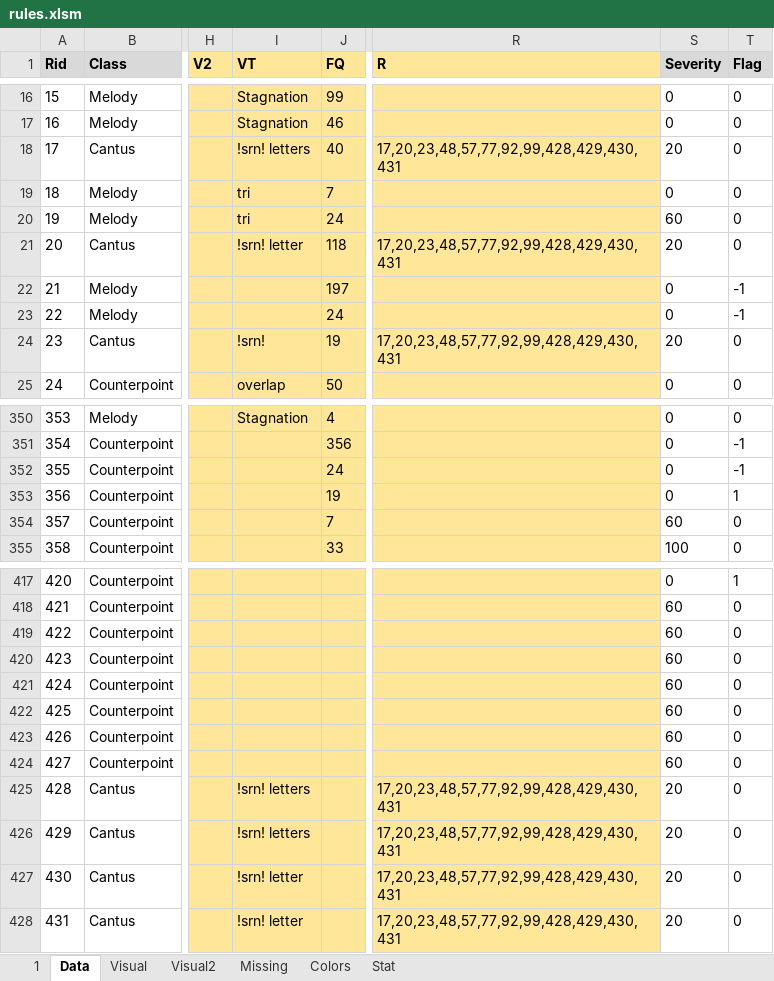
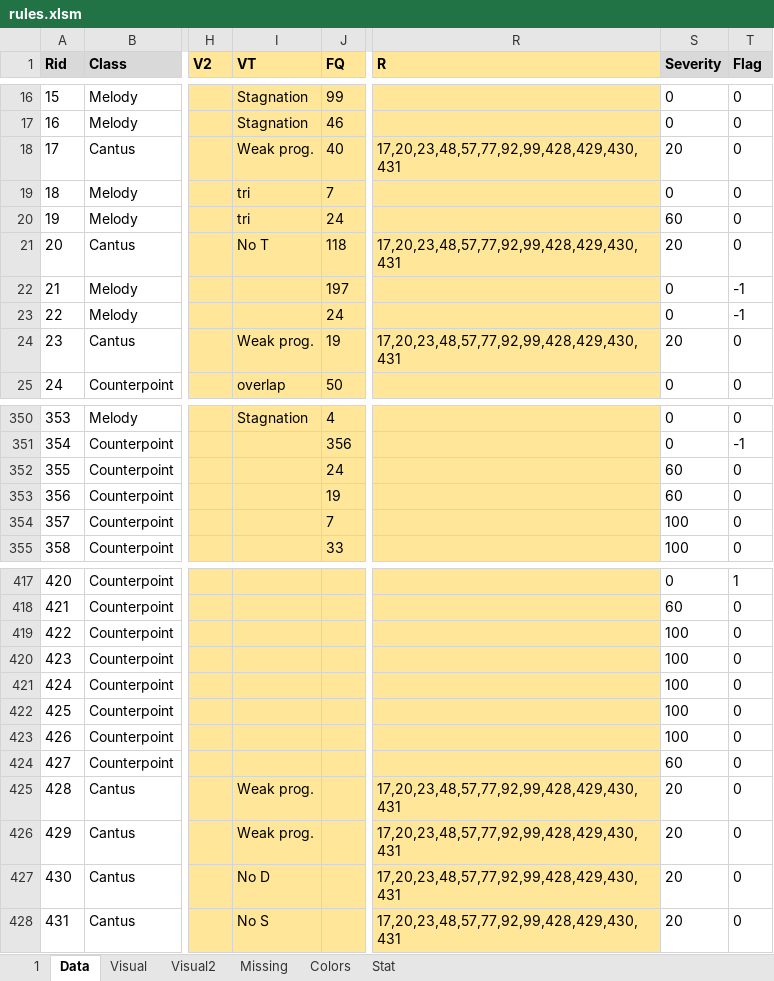
Before and after one commit to Dpst94/MGen, an Excel workbook: MGen/configs/rules/rules.xlsm, sheet Data, drawn as a sheet; only a part is shown, gaps mark what is left out; values as stored, in another font and other column widths than the file's, no borders; charts and pictures not drawn; the diff covers the shown part only; the diff names each change by its address in the sheet, - before the commit and + after, or states it on an @@ line.

```diff
--- a/MGen/configs/rules/rules.xlsm (sheet Data)
+++ b/MGen/configs/rules/rules.xlsm (sheet Data)
-I18 (VT): !srn! letters
+I18 (VT): Weak prog.
-I21 (VT): !srn! letter
+I21 (VT): No T
-I24 (VT): !srn!
+I24 (VT): Weak prog.
-S352:S353 (Severity): 0
+S352:S353 (Severity): 60
-T352 (Flag): -1
+T352 (Flag): 0
-T353 (Flag): 1
+T353 (Flag): 0
-S354 (Severity): 60
+S354 (Severity): 100
-S419:S423 (Severity): 60
+S419:S423 (Severity): 100
-I425:I426 (VT): !srn! letters
+I425:I426 (VT): Weak prog.
-I427 (VT): !srn! letter
+I427 (VT): No D
-I428 (VT): !srn! letter
+I428 (VT): No S
```
Also changed, not shown: 4 edited cells elsewhere in this sheet, sheet 1, charts or pictures, 7 other files.
